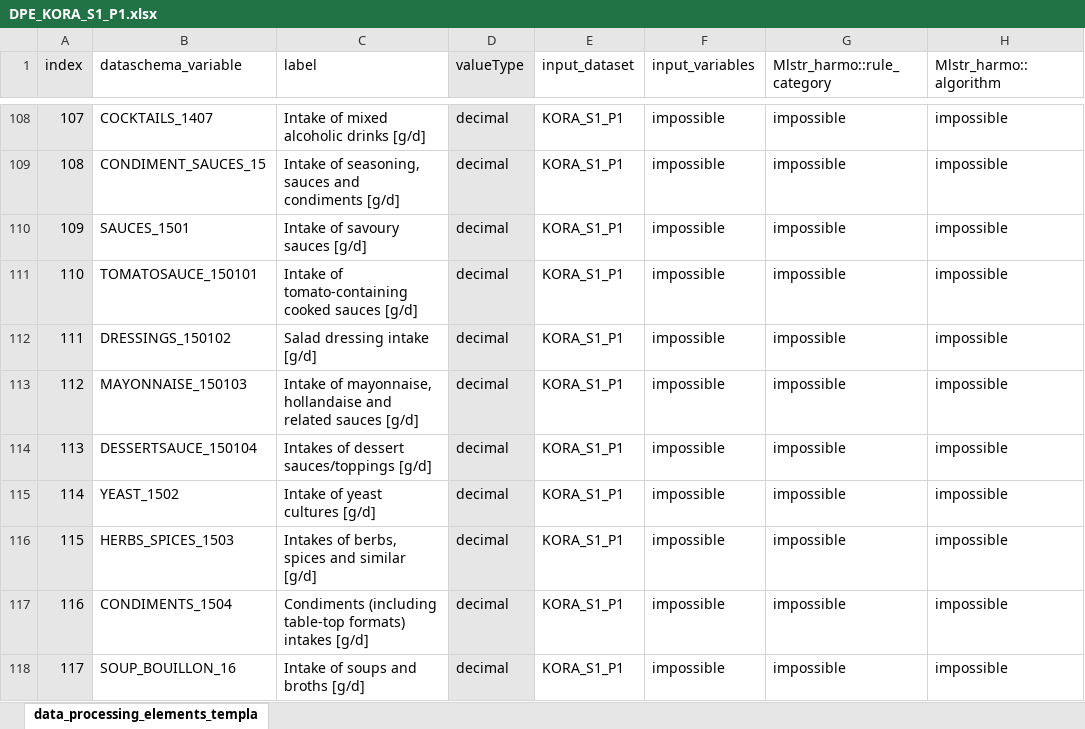
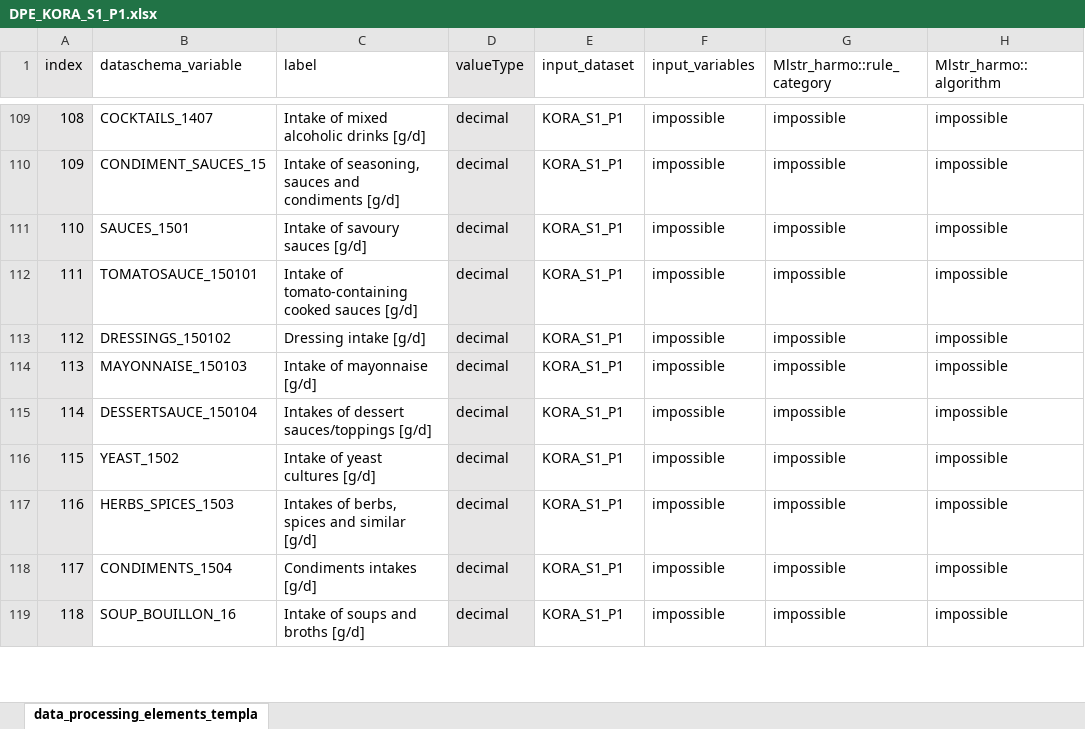
Before and after one commit to nfdi4health/use-cases-harmonisation, an Excel workbook: rmonize/data_proc_elem/DPE_KORA_S1_P1.xlsx, sheet data_processing_elements_templa, drawn as a sheet; only a part is shown, gaps mark what is left out; values as stored, in another font and other column widths than the file's, no borders; addresses are those after the commit; the diff covers the shown part only; the diff names each change by its address in the sheet, - before the commit and + after, or states it on an @@ line.

```diff
--- a/rmonize/data_proc_elem/DPE_KORA_S1_P1.xlsx (sheet data_processing_elements_templa)
+++ b/rmonize/data_proc_elem/DPE_KORA_S1_P1.xlsx (sheet data_processing_elements_templa)
@@ column A (index) renumbered from row 10 down @@
-C113 (label): Salad dressing intake [g/d]
+C113 (label): Dressing intake [g/d]
-C114 (label): Intake of mayonnaise, hollandaise and related sauces [g/d]
+C114 (label): Intake of mayonnaise [g/d]
-C118 (label): Condiments (including table-top formats) intakes [g/d]
+C118 (label): Condiments intakes [g/d]
```
Also changed, not shown: 1 added row, 52 edited cells and cell formats elsewhere in this sheet, rmonize/data_dictionary/DD_KORA_S1_P1.xlsx.
